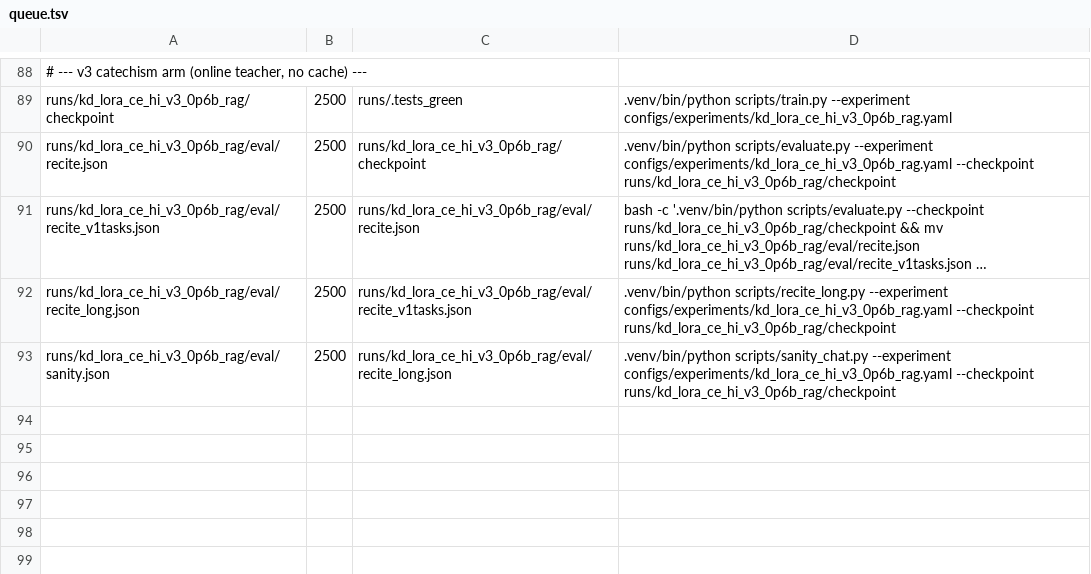
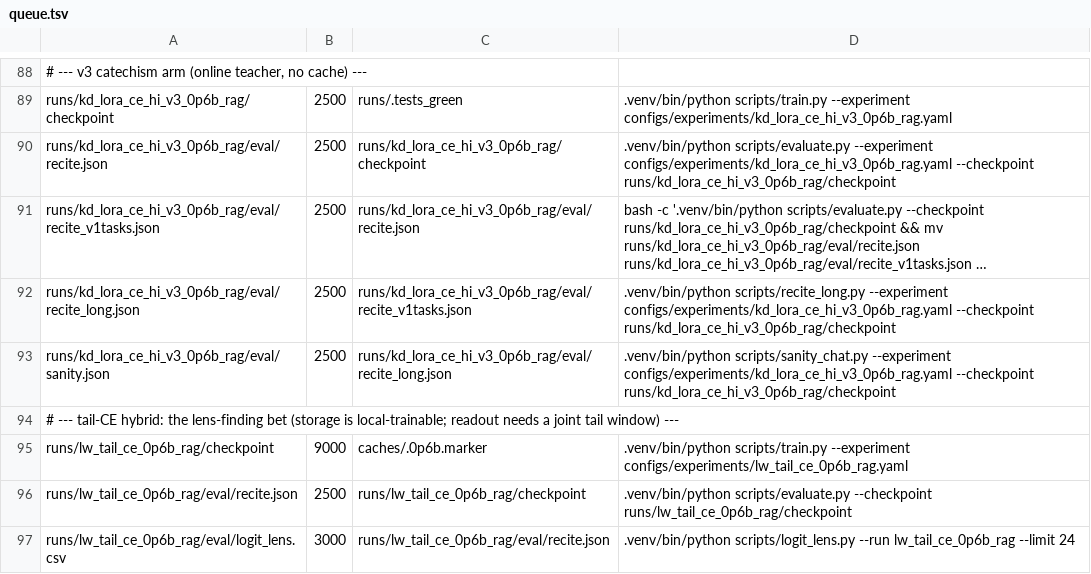
Before and after one commit to arivero/selfupdate, a TSV file: scripts/queue.tsv, drawn as a sheet; only a part is shown, gaps mark what is left out; long unchanged cells end in …; the diff names each change by its address in the sheet, - before the commit and + after, or states it on an @@ line.

```diff
--- a/scripts/queue.tsv
+++ b/scripts/queue.tsv
+row 94: # --- tail-CE hybrid: the lens-finding bet (storage is local-trainable; readout needs a joint tail window) ---
+row 95: runs/lw_tail_ce_0p6b_rag/checkpoint | 9000 | caches/.0p6b.marker | .venv/bin/python scripts/train.py --experiment configs/experiments/lw_tail_ce_0p6b_rag.yaml
+row 96: runs/lw_tail_ce_0p6b_rag/eval/recite.json | 2500 | runs/lw_tail_ce_0p6b_rag/checkpoint | .venv/bin/python scripts/evaluate.py --checkpoint runs/lw_tail_ce_0p6b_rag/checkpoint
+row 97: runs/lw_tail_ce_0p6b_rag/eval/logit_lens.csv | 3000 | runs/lw_tail_ce_0p6b_rag/eval/recite.json | .venv/bin/python scripts/logit_lens.py --run lw_tail_ce_0p6b_rag --limit 24
```
Also changed, not shown: 5 other files.
